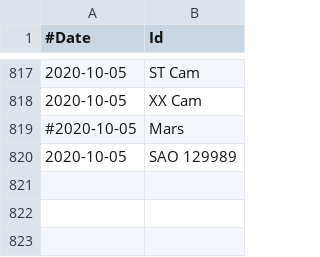
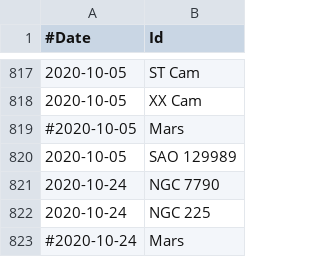
Before and after one commit to jonathanacross/astrodb, a TSV file: data/observations.tsv, drawn as a sheet; only a part is shown, gaps mark what is left out; the diff names each change by its address in the sheet, - before the commit and + after, or states it on an @@ line.

Commit message:
adding observations for 2020-10-24

```diff
--- a/data/observations.tsv
+++ b/data/observations.tsv
+row 821: 2020-10-24 | NGC 7790
+row 822: 2020-10-24 | NGC 225
+row 823: #2020-10-24 | Mars
```
